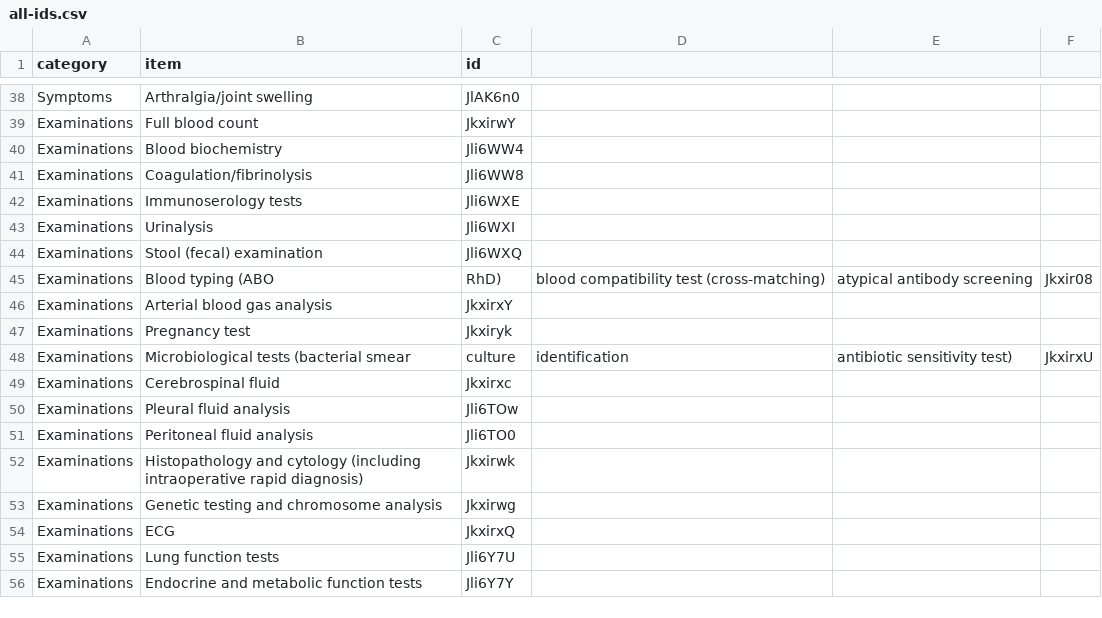
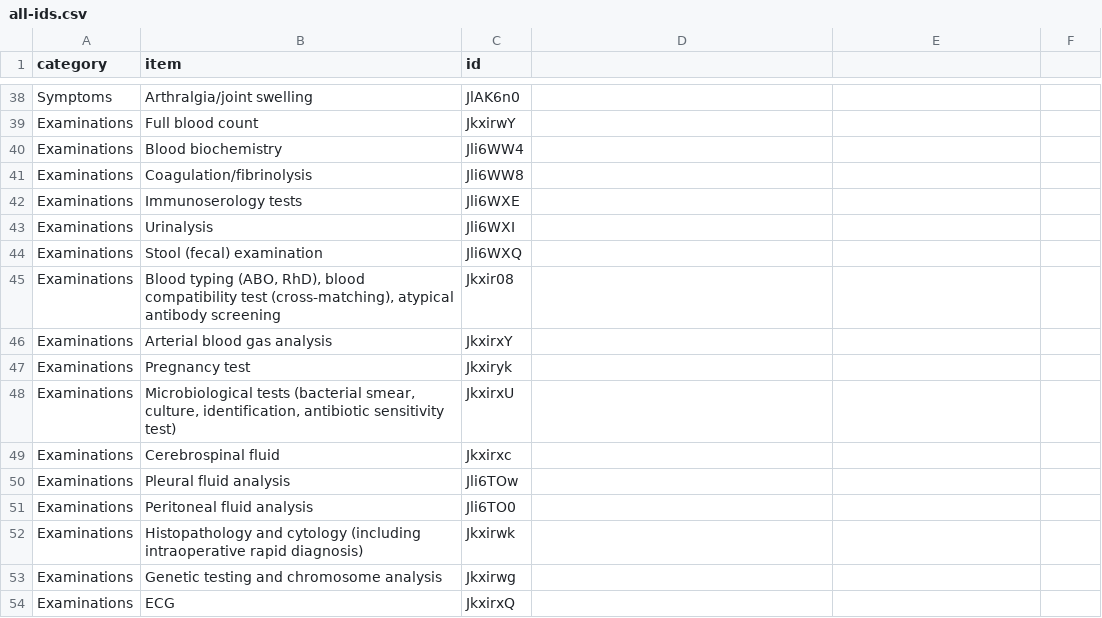
Before and after one commit to ncukondo-research/extract-core-curriculum-ids-from-text, a CSV file: analysis/analysis-extract-core-curriculum-ids-from-text/data/all-ids.csv, drawn as a sheet; only a part is shown, gaps mark what is left out; the shorter side is filled out with more unchanged rows; removed rows and columns are numbered as before the commit, all else as after; the diff names each change by its address in the sheet, - before the commit and + after, or states it on an @@ line.

Commit message:
add analysis for each categories

```diff
--- a/analysis/analysis-extract-core-curriculum-ids-from-text/data/all-ids.csv
+++ b/analysis/analysis-extract-core-curriculum-ids-from-text/data/all-ids.csv
-row 45: Examinations | Blood typing (ABO | RhD) | blood compatibility test (cross-matching) | atypical antibody screening | Jkxir08
+row 45: Examinations | Blood typing (ABO, RhD), blood compatibility test (cross-matching), atypical antibody screening | Jkxir08
-row 48: Examinations | Microbiological tests (bacterial smear | culture | identification | antibiotic sensitivity test) | JkxirxU
+row 48: Examinations | Microbiological tests (bacterial smear, culture, identification, antibiotic sensitivity test) | JkxirxU
```
Also changed, not shown: 2 other files.
